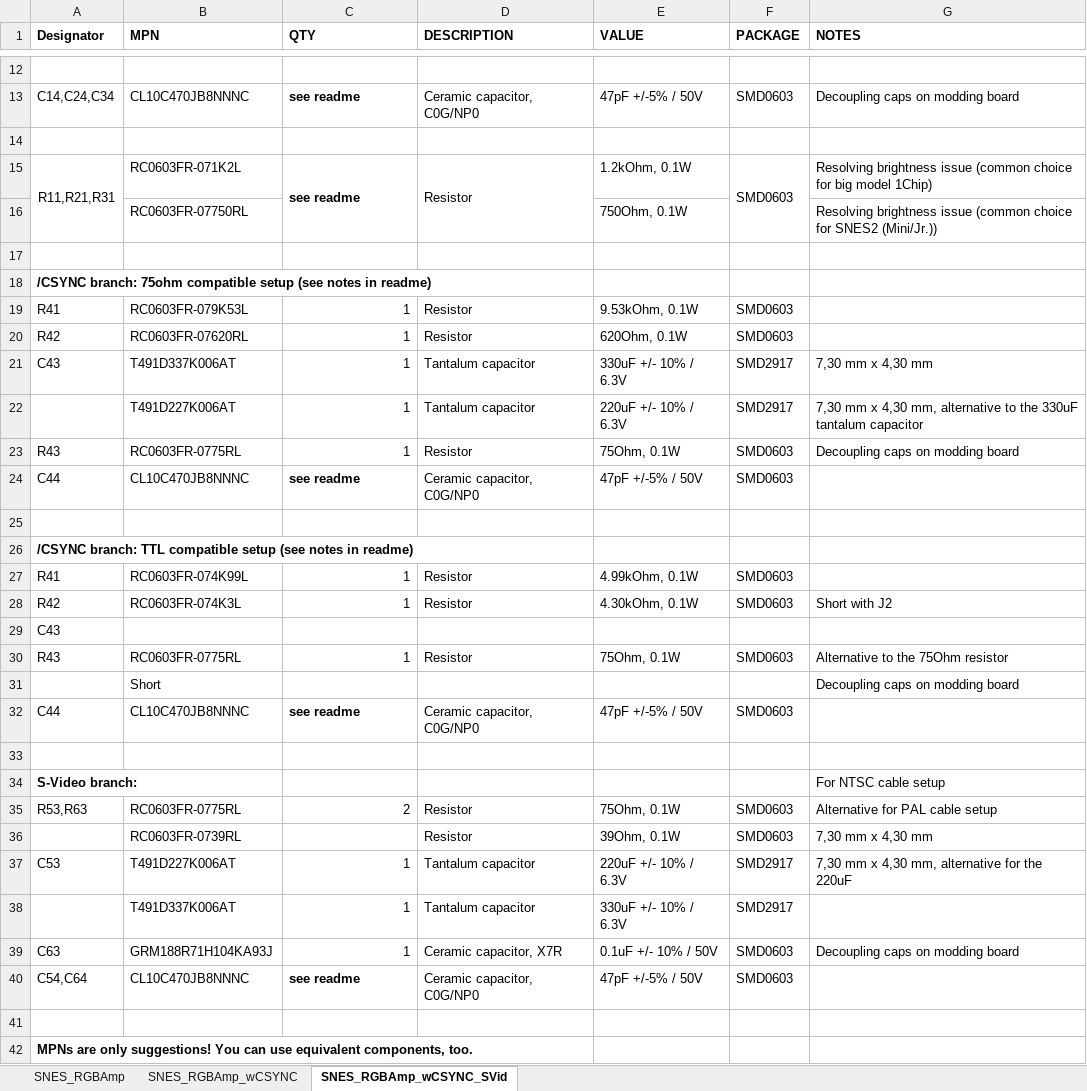
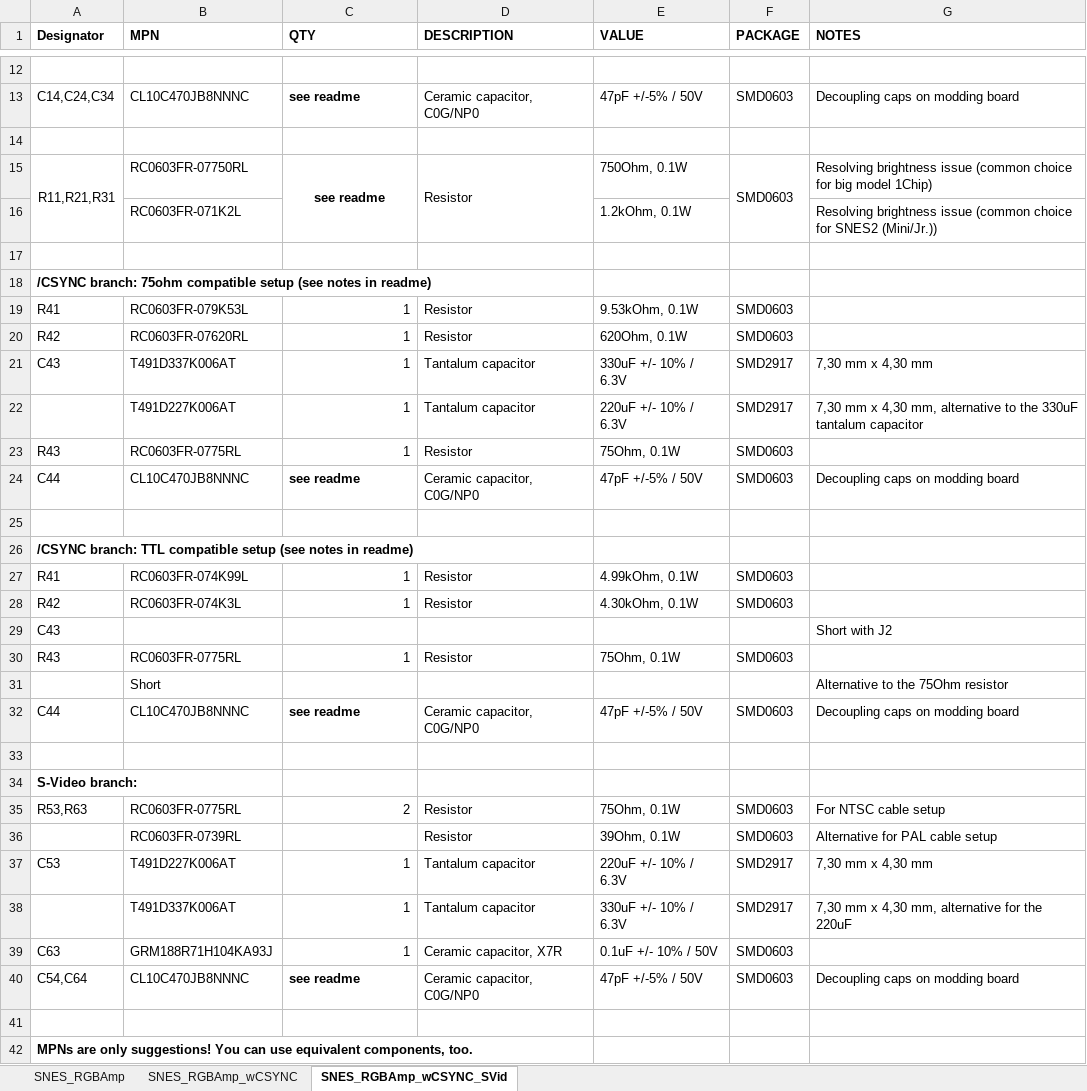
Before and after one commit to phreakwiz/SNES-AddOn-PCBs, an Excel workbook: RGB Bypass/BOM_SNES_RGB_bypass.xlsx, sheet SNES_RGBAmp_wCSYNC_SVid, drawn as a sheet; only a part is shown, gaps mark what is left out; values as stored, in another font and other column widths than the file's, no borders; the diff names each change by its address in the sheet, - before the commit and + after, or states it on an @@ line.

Commit message:
fix some bugs in BOM

```diff
--- a/RGB Bypass/BOM_SNES_RGB_bypass.xlsx (sheet SNES_RGBAmp_wCSYNC_SVid)
+++ b/RGB Bypass/BOM_SNES_RGB_bypass.xlsx (sheet SNES_RGBAmp_wCSYNC_SVid)
-B15 (MPN): RC0603FR-071K2L
+B15 (MPN): RC0603FR-07750RL
-C15 alignment: left
+C15 alignment: center
-E15 (VALUE): 1.2kOhm, 0.1W
+E15 (VALUE): 750Ohm, 0.1W
-B16 (MPN): RC0603FR-07750RL
+B16 (MPN): RC0603FR-071K2L
-E16 (VALUE): 750Ohm, 0.1W
+E16 (VALUE): 1.2kOhm, 0.1W
-G23 (NOTES): Decoupling caps on modding board
+G23 (NOTES): (empty)
-G24 (NOTES): (empty)
+G24 (NOTES): Decoupling caps on modding board
-G28 (NOTES): Short with J2
+G28 (NOTES): (empty)
-G29 (NOTES): (empty)
+G29 (NOTES): Short with J2
-G30 (NOTES): Alternative to the 75Ohm resistor
+G30 (NOTES): (empty)
-G31 (NOTES): Decoupling caps on modding board
+G31 (NOTES): Alternative to the 75Ohm resistor
-G32 (NOTES): (empty)
+G32 (NOTES): Decoupling caps on modding board
-G34 (NOTES): For NTSC cable setup
+G34 (NOTES): (empty)
-G35 (NOTES): Alternative for PAL cable setup
+G35 (NOTES): For NTSC cable setup
-G36 (NOTES): 7,30 mm x 4,30 mm
+G36 (NOTES): Alternative for PAL cable setup
-G37 (NOTES): 7,30 mm x 4,30 mm, alternative for the 220uF
+G37 (NOTES): 7,30 mm x 4,30 mm
-G38 (NOTES): (empty)
+G38 (NOTES): 7,30 mm x 4,30 mm, alternative for the 220uF
-G39 (NOTES): Decoupling caps on modding board
+G39 (NOTES): (empty)
-G40 (NOTES): (empty)
+G40 (NOTES): Decoupling caps on modding board
```
Also changed, not shown: sheet SNES_RGBAmp_wCSYNC, sheet SNES_RGBAmp.
